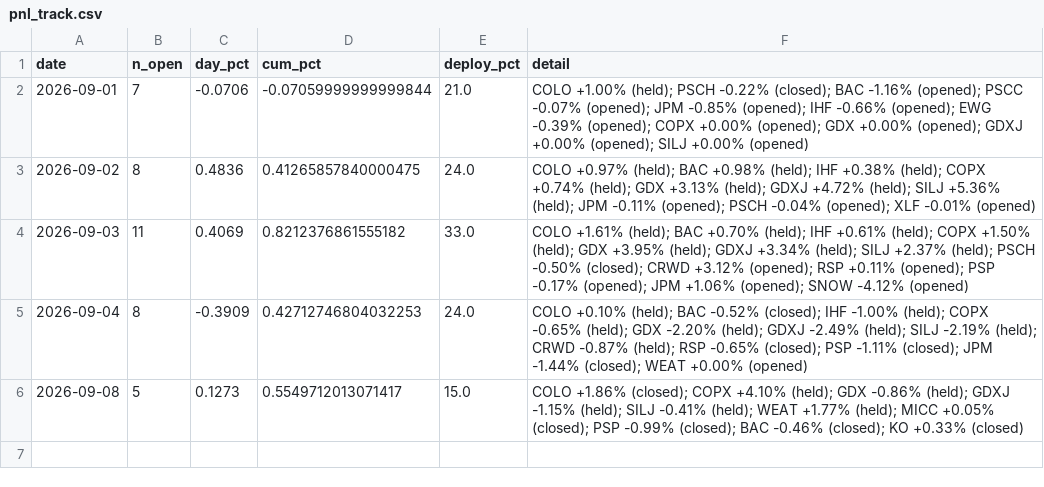
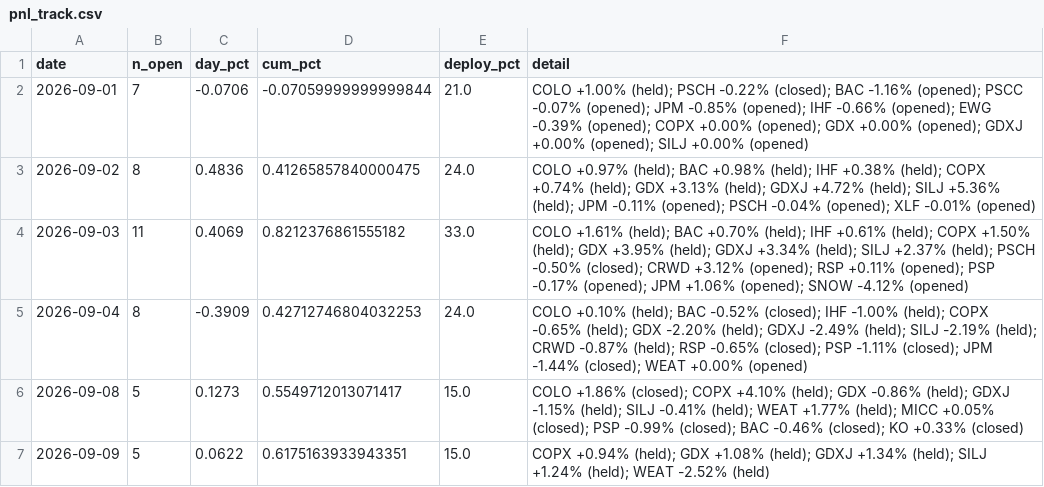
Before and after one commit to vazd17-gif/Macro-Risk-Range-Signals, a CSV file: fractal/data/pnl_track.csv, drawn as a sheet; the diff names each change by its address in the sheet, - before the commit and + after, or states it on an @@ line.

```diff
--- a/fractal/data/pnl_track.csv
+++ b/fractal/data/pnl_track.csv
+row 7: 2026-09-09 | 5 | 0.0622 | 0.6175163933943351 | 15.0 | COPX +0.94% (held); GDX +1.08% (held); GDXJ +1.34% (held); SILJ +1.24% (held); WEAT -2.52% (held)
```
Also changed, not shown: 1 other file.
